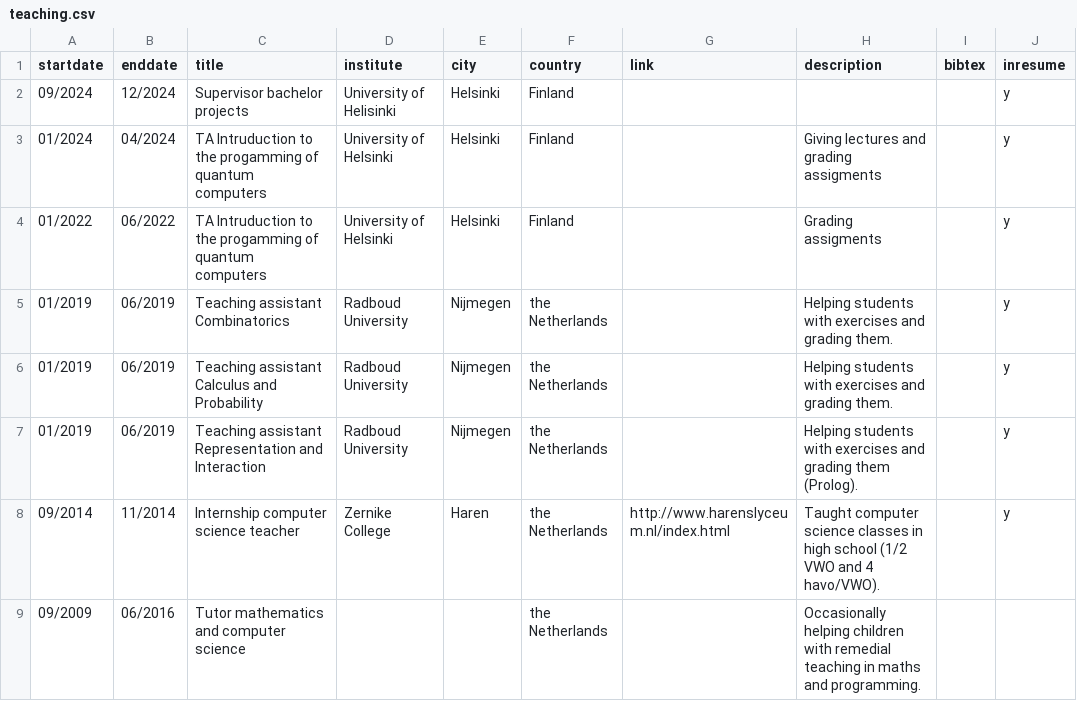
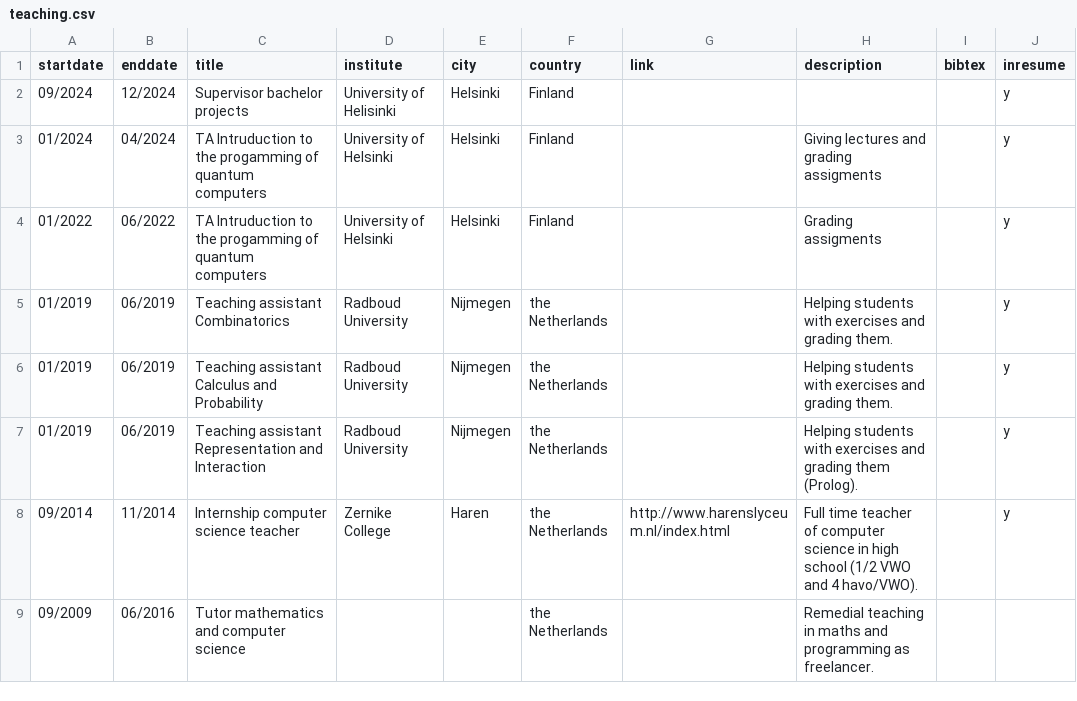
Before and after one commit to Aerylia/aerylia.github.io, a CSV file: teaching.csv, drawn as a sheet.

```diff
--- a/teaching.csv
+++ b/teaching.csv
@@ -7,3 +7,3 @@ startdate, enddate,title,institute,city,country,link,description,bibtex,inresume
 01/2019, 06/2019,Teaching assistant Representation and Interaction,Radboud University,Nijmegen,the Netherlands,,Helping students with exercises and grading them (Prolog).,,y
-09/2014, 11/2014,Internship computer science teacher,Zernike College,Haren,the Netherlands,http://www.harenslyceum.nl/index.html,Taught computer science classes in high school (1/2 VWO and 4 havo/VWO).,,y
-09/2009, 06/2016,Tutor mathematics and computer science,,,the Netherlands,,Occasionally helping children with remedial teaching in maths and programming.,,
+09/2014, 11/2014,Internship computer science teacher,Zernike College,Haren,the Netherlands,http://www.harenslyceum.nl/index.html,Full time teacher of computer science in high school (1/2 VWO and 4 havo/VWO).,,y
+09/2009, 06/2016,Tutor mathematics and computer science,,,the Netherlands,,Remedial teaching in maths and programming as freelancer.,,
```
Also changed, not shown: education.csv.
